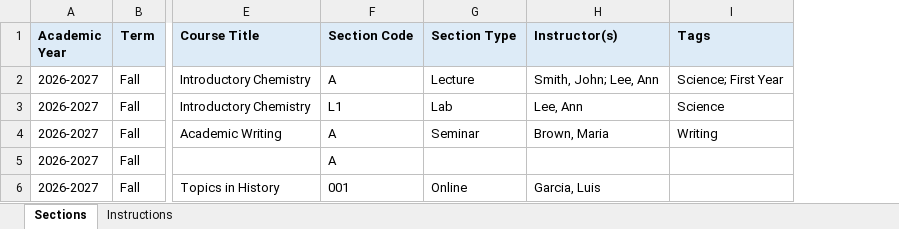
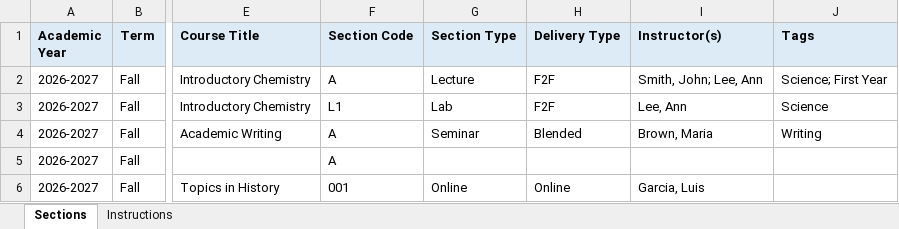
Before and after one commit to gschlitt/SchedulingAssistant, an Excel workbook: src/TermPoint/Assets/Templates/TermPointSectionsTemplate.xlsx, sheet Sections, drawn as a sheet; only a part is shown, gaps mark what is left out; values as stored, in another font and other column widths than the file's, no borders; the diff names each change by its address in the sheet, - before the commit and + after, or states it on an @@ line.

```diff
--- a/src/TermPoint/Assets/Templates/TermPointSectionsTemplate.xlsx (sheet Sections)
+++ b/src/TermPoint/Assets/Templates/TermPointSectionsTemplate.xlsx (sheet Sections)
+column H (Delivery Type), rows 2-6: F2F | F2F | Blended |  | Online
```
Also changed, not shown: sheet Instructions, 50 other files.
